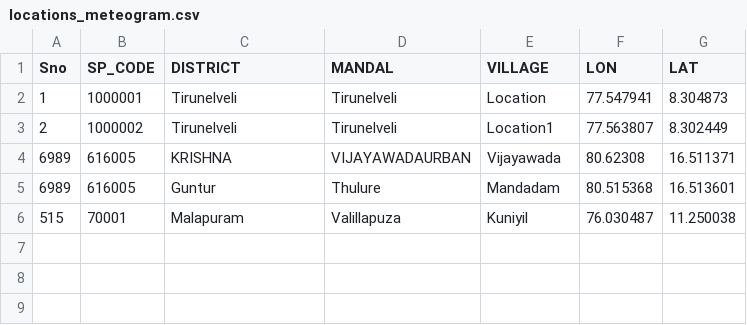
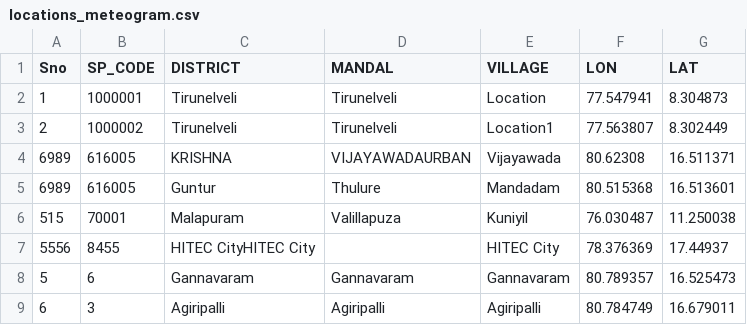
Before and after one commit to shafeerkb/DET_PRD, a CSV file: src_files/locations_meteogram.csv, drawn as a sheet; the diff names each change by its address in the sheet, - before the commit and + after, or states it on an @@ line.

```diff
--- a/src_files/locations_meteogram.csv
+++ b/src_files/locations_meteogram.csv
+row 7: 5556 | 8455 | HITEC CityHITEC City |  | HITEC City | 78.376369 | 17.44937
+row 8: 5 | 6 | Gannavaram | Gannavaram | Gannavaram | 80.789357 | 16.525473
+row 9: 6 | 3 | Agiripalli | Agiripalli | Agiripalli | 80.784749 | 16.679011
```
Also changed, not shown: 5 other files.
